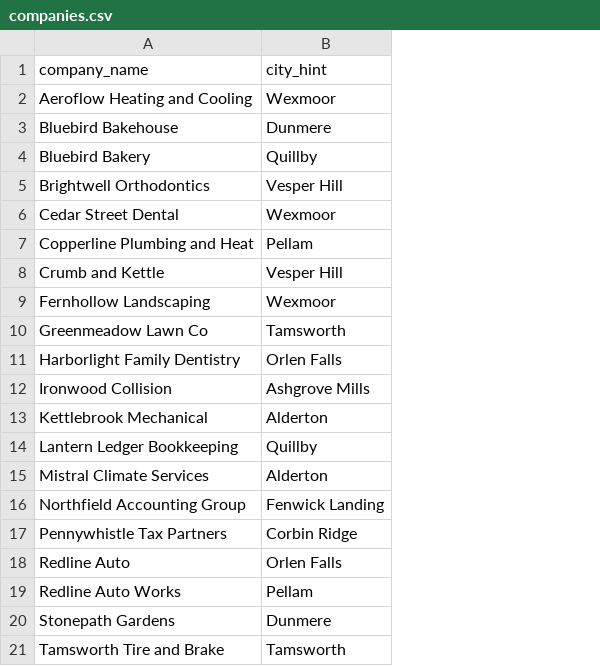
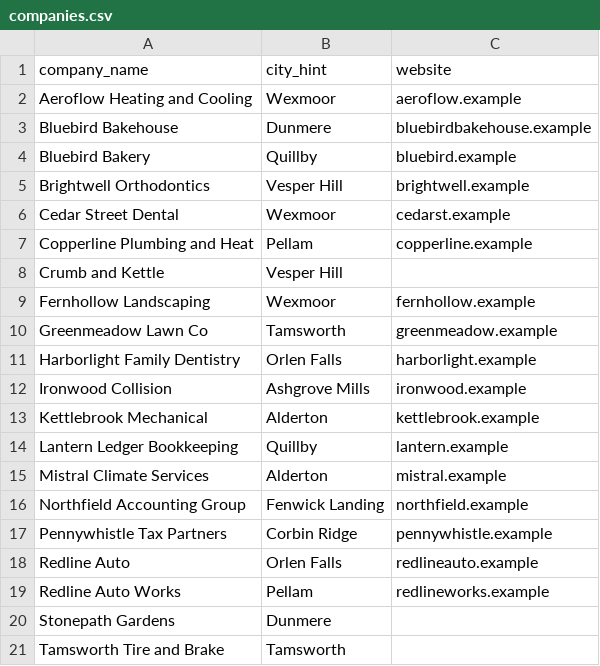
Before and after one commit to AOX-LLC/ops-automation-kit, a CSV file: samples/leads/companies.csv, drawn as a sheet; the diff names each change by its address in the sheet, - before the commit and + after, or states it on an @@ line.

Commit message:
feat(samples): optional website column for the leads list
Blank for the three companies that have no pages. The answer key records each company's
expected outcome, and /v1/leads/pending returns the column.

```diff
--- a/samples/leads/companies.csv
+++ b/samples/leads/companies.csv
+column C (website), rows 2-19: aeroflow.example | bluebirdbakehouse.example | bluebird.example | brightwell.example | cedarst.example | copperline.example |  | fernhollow.example | greenmeadow.example | harborlight.example | ironwood.example | kettlebrook.example | lantern.example | mistral.example | northfield.example | pennywhistle.example | redlineauto.example | redlineworks.example
```
Also changed, not shown: 6 other files.
